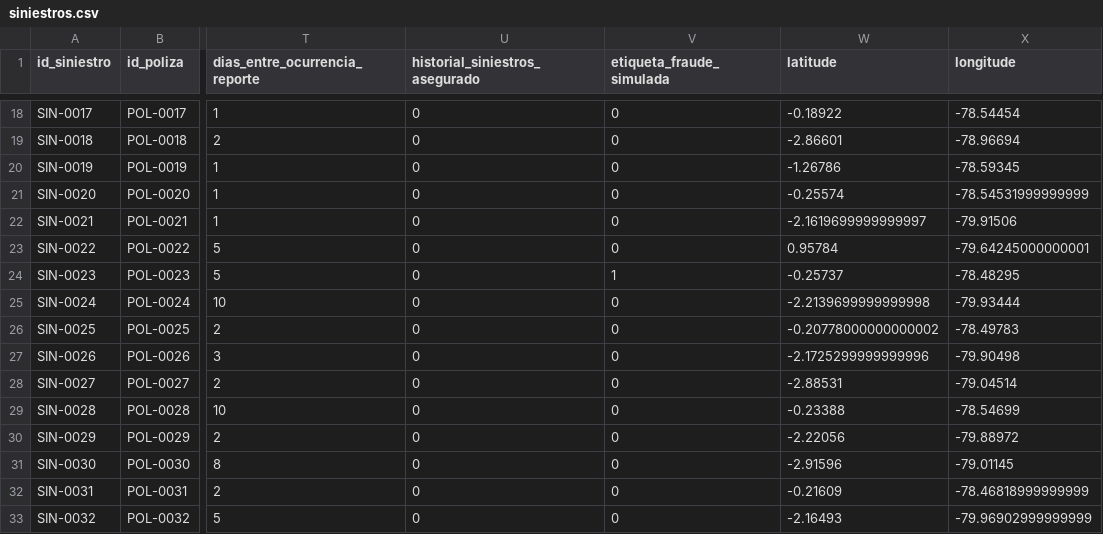
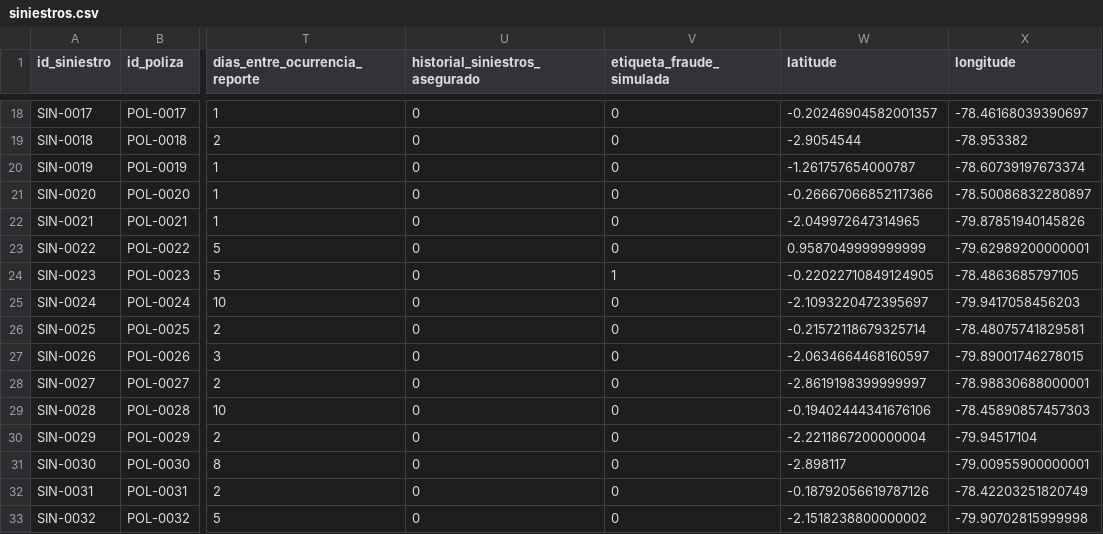
Before and after one commit to StevSant/hackiaton_agent_ai_3.0_backend, a CSV file: data/synthetic/siniestros.csv, drawn as a sheet; only a part is shown, gaps mark what is left out; the diff covers the shown part only; the diff names each change by its address in the sheet, - before the commit and + after, or states it on an @@ line.

```diff
--- a/data/synthetic/siniestros.csv
+++ b/data/synthetic/siniestros.csv
-W18 (latitude): -0.18922
+W18 (latitude): -0.20246904582001357
-X18 (longitude): -78.54454
+X18 (longitude): -78.46168039390697
-W19 (latitude): -2.86601
+W19 (latitude): -2.9054544
-X19 (longitude): -78.96694
+X19 (longitude): -78.953382
-W20 (latitude): -1.26786
+W20 (latitude): -1.261757654000787
-X20 (longitude): -78.59345
+X20 (longitude): -78.60739197673374
-W21 (latitude): -0.25574
+W21 (latitude): -0.26667066852117366
-X21 (longitude): -78.54531999999999
+X21 (longitude): -78.50086832280897
-W22 (latitude): -2.1619699999999997
+W22 (latitude): -2.049972647314965
-X22 (longitude): -79.91506
+X22 (longitude): -79.87851940145826
-W23 (latitude): 0.95784
+W23 (latitude): 0.9587049999999999
-X23 (longitude): -79.64245000000001
+X23 (longitude): -79.62989200000001
-W24 (latitude): -0.25737
+W24 (latitude): -0.22022710849124905
-X24 (longitude): -78.48295
+X24 (longitude): -78.4863685797105
-W25 (latitude): -2.2139699999999998
+W25 (latitude): -2.1093220472395697
-X25 (longitude): -79.93444
+X25 (longitude): -79.9417058456203
-W26 (latitude): -0.20778000000000002
+W26 (latitude): -0.21572118679325714
-X26 (longitude): -78.49783
+X26 (longitude): -78.48075741829581
-W27 (latitude): -2.1725299999999996
+W27 (latitude): -2.0634664468160597
-X27 (longitude): -79.90498
+X27 (longitude): -79.89001746278015
-W28 (latitude): -2.88531
+W28 (latitude): -2.8619198399999997
-X28 (longitude): -79.04514
+X28 (longitude): -78.98830688000001
-W29 (latitude): -0.23388
+W29 (latitude): -0.19402444341676106
-X29 (longitude): -78.54699
+X29 (longitude): -78.45890857457303
-W30 (latitude): -2.22056
+W30 (latitude): -2.2211867200000004
-X30 (longitude): -79.88972
+X30 (longitude): -79.94517104
-W31 (latitude): -2.91596
+W31 (latitude): -2.898117
-X31 (longitude): -79.01145
+X31 (longitude): -79.00955900000001
-W32 (latitude): -0.21609
+W32 (latitude): -0.18792056619787126
-X32 (longitude): -78.46818999999999
+X32 (longitude): -78.42203251820749
-W33 (latitude): -2.16493
+W33 (latitude): -2.1518238800000002
-X33 (longitude): -79.96902999999999
+X33 (longitude): -79.90702815999998
```
Also changed, not shown: 166 edited cells elsewhere in this file, 3 other files.
